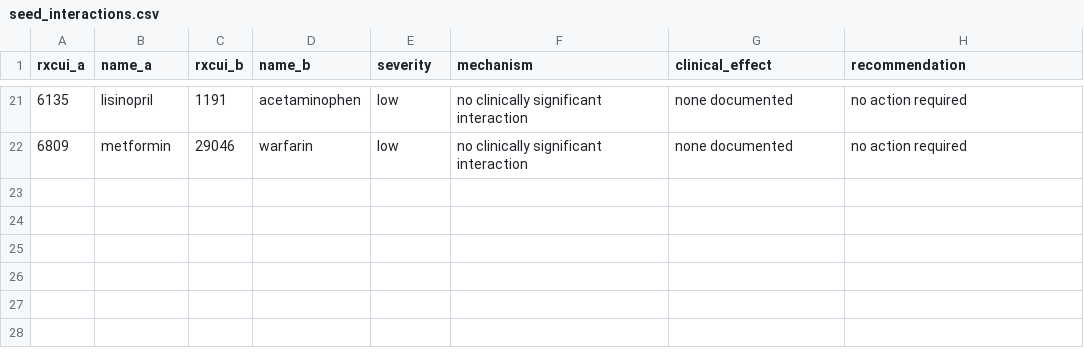
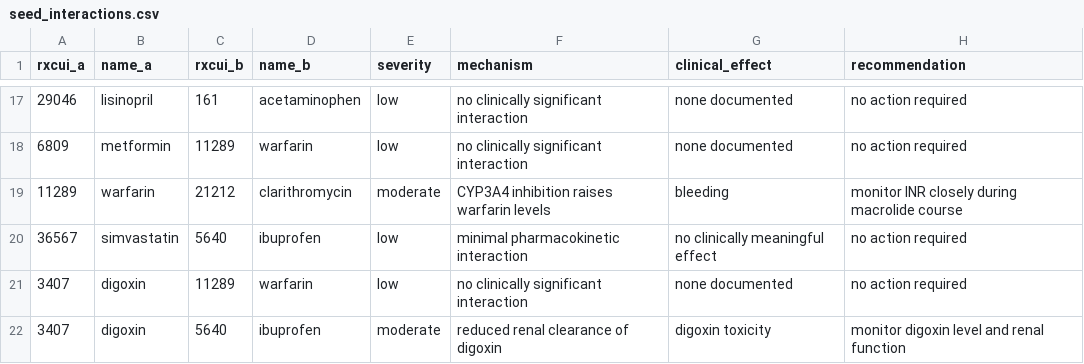
Before and after one commit to ri7in/ctse-assignment-2-rxsentinel, a CSV file: backend/rxsentinel/data/seed_interactions.csv, drawn as a sheet; only a part is shown, gaps mark what is left out; the diff covers the shown part only.

Commit message:
fix(data): correct RxCUIs in seed_interactions to match RxNorm canonical codes

```diff
--- a/backend/rxsentinel/data/seed_interactions.csv
+++ b/backend/rxsentinel/data/seed_interactions.csv
@@ -21,2 +17,6 @@ rxcui_a,name_a,rxcui_b,name_b,severity,mechanism,clinical_effect,recommendation
-6135,lisinopril,1191,acetaminophen,low,no clinically significant interaction,none documented,no action required
-6809,metformin,29046,warfarin,low,no clinically significant interaction,none documented,no action required
+29046,lisinopril,161,acetaminophen,low,no clinically significant interaction,none documented,no action required
+6809,metformin,11289,warfarin,low,no clinically significant interaction,none documented,no action required
+11289,warfarin,21212,clarithromycin,moderate,CYP3A4 inhibition raises warfarin levels,bleeding,monitor INR closely during macrolide course
+36567,simvastatin,5640,ibuprofen,low,minimal pharmacokinetic interaction,no clinically meaningful effect,no action required
+3407,digoxin,11289,warfarin,low,no clinically significant interaction,none documented,no action required
+3407,digoxin,5640,ibuprofen,moderate,reduced renal clearance of digoxin,digoxin toxicity,monitor digoxin level and renal function
```
Also changed, not shown: 2 added rows, 6 removed rows and 29 edited cells elsewhere in this file.
